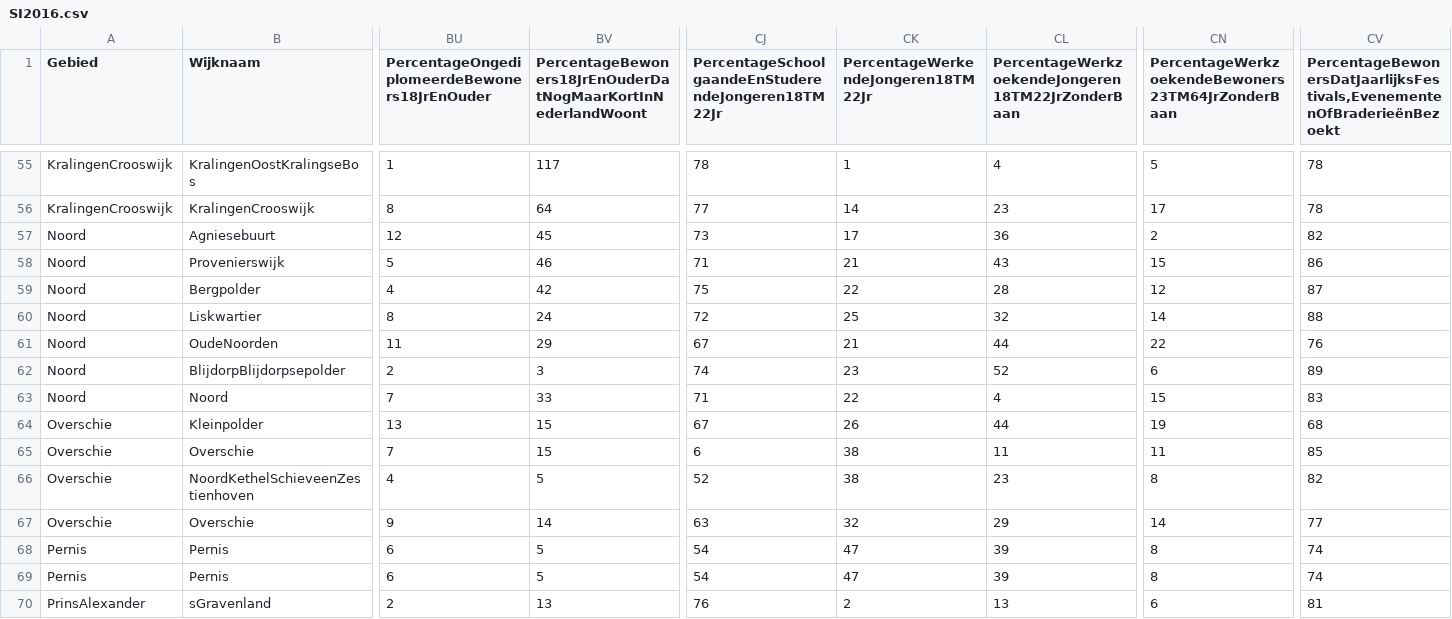
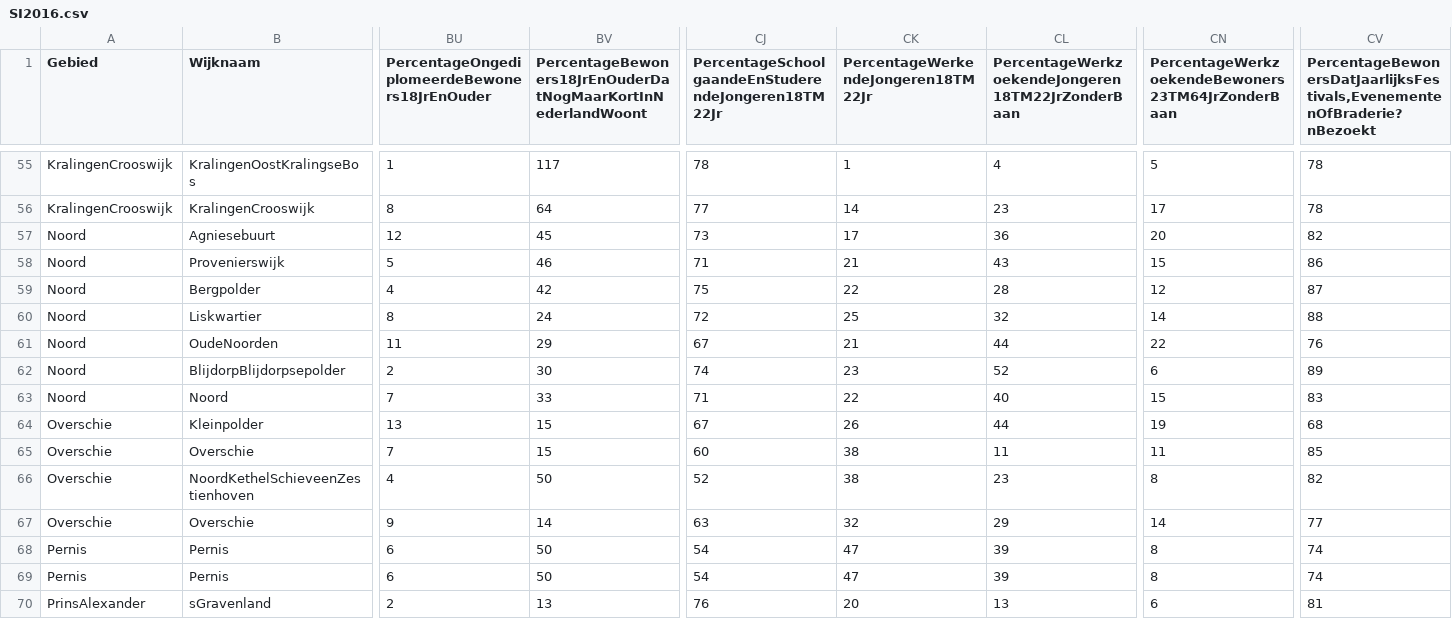
Before and after one commit to MilanSas/Project-3-Data, a CSV file: Data/SI2016.csv, drawn as a sheet; only a part is shown, gaps mark what is left out; the diff covers the shown part only; the diff names each change by its address in the sheet, - before the commit and + after, or states it on an @@ line.

```diff
--- a/Data/SI2016.csv
+++ b/Data/SI2016.csv
-CV1: PercentageBewonersDatJaarlijksFestivals,EvenementenOfBraderieënBezoekt
+CV1: PercentageBewonersDatJaarlijksFestivals,EvenementenOfBraderie?nBezoekt
-CN57: 2
+CN57: 20
-BV62: 3
+BV62: 30
-CL63: 4
+CL63: 40
-CJ65: 6
+CJ65: 60
-BV66: 5
+BV66: 50
-BV68:BV69: 5
+BV68:BV69: 50
-CK70: 2
+CK70: 20
```
Also changed, not shown: 57 edited cells elsewhere in this file, Data/FIsub2016.csv, 2 other files.
